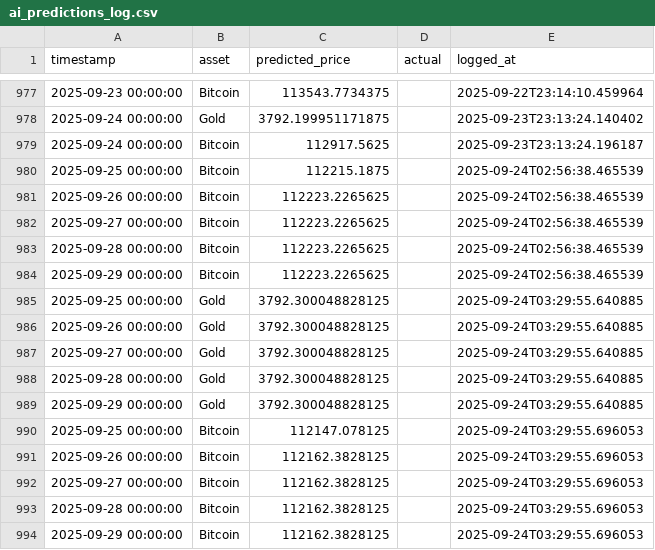
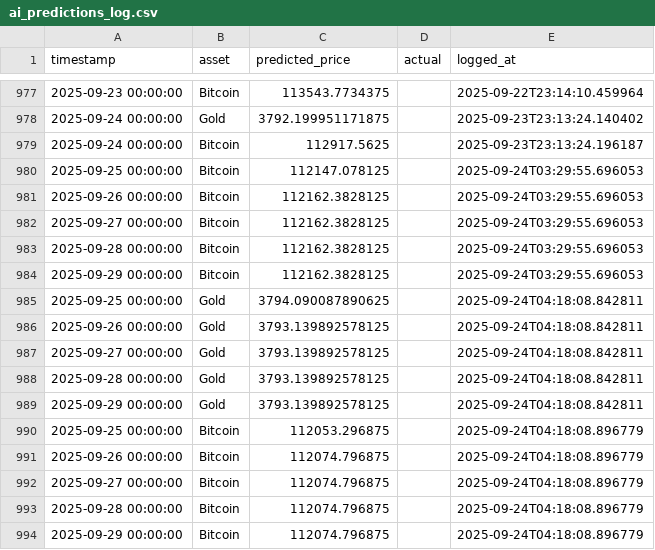
Before and after one commit to mehernsiri-cloud/gold-bitcoin-matrix, a CSV file: data/ai_predictions_log.csv, drawn as a sheet; only a part is shown, gaps mark what is left out; removed rows and columns are numbered as before the commit, all else as after; the diff names each change by its address in the sheet, - before the commit and + after, or states it on an @@ line.

```diff
--- a/data/ai_predictions_log.csv
+++ b/data/ai_predictions_log.csv
-row 980: 2025-09-25 00:00:00 | Bitcoin | 112215.1875 |  | 2025-09-24T02:56:38.465539
-row 981: 2025-09-26 00:00:00 | Bitcoin | 112223.2265625 |  | 2025-09-24T02:56:38.465539
-row 982: 2025-09-27 00:00:00 | Bitcoin | 112223.2265625 |  | 2025-09-24T02:56:38.465539
-row 983: 2025-09-28 00:00:00 | Bitcoin | 112223.2265625 |  | 2025-09-24T02:56:38.465539
-row 984: 2025-09-29 00:00:00 | Bitcoin | 112223.2265625 |  | 2025-09-24T02:56:38.465539
-row 985: 2025-09-25 00:00:00 | Gold | 3792.300048828125 |  | 2025-09-24T03:29:55.640885
-row 986: 2025-09-26 00:00:00 | Gold | 3792.300048828125 |  | 2025-09-24T03:29:55.640885
-row 987: 2025-09-27 00:00:00 | Gold | 3792.300048828125 |  | 2025-09-24T03:29:55.640885
-row 988: 2025-09-28 00:00:00 | Gold | 3792.300048828125 |  | 2025-09-24T03:29:55.640885
-row 989: 2025-09-29 00:00:00 | Gold | 3792.300048828125 |  | 2025-09-24T03:29:55.640885
+row 985: 2025-09-25 00:00:00 | Gold | 3794.090087890625 |  | 2025-09-24T04:18:08.842811
+row 986: 2025-09-26 00:00:00 | Gold | 3793.139892578125 |  | 2025-09-24T04:18:08.842811
+row 987: 2025-09-27 00:00:00 | Gold | 3793.139892578125 |  | 2025-09-24T04:18:08.842811
+row 988: 2025-09-28 00:00:00 | Gold | 3793.139892578125 |  | 2025-09-24T04:18:08.842811
+row 989: 2025-09-29 00:00:00 | Gold | 3793.139892578125 |  | 2025-09-24T04:18:08.842811
+row 990: 2025-09-25 00:00:00 | Bitcoin | 112053.296875 |  | 2025-09-24T04:18:08.896779
+row 991: 2025-09-26 00:00:00 | Bitcoin | 112074.796875 |  | 2025-09-24T04:18:08.896779
+row 992: 2025-09-27 00:00:00 | Bitcoin | 112074.796875 |  | 2025-09-24T04:18:08.896779
+row 993: 2025-09-28 00:00:00 | Bitcoin | 112074.796875 |  | 2025-09-24T04:18:08.896779
+row 994: 2025-09-29 00:00:00 | Bitcoin | 112074.796875 |  | 2025-09-24T04:18:08.896779
```
Also changed, not shown: data/actual_data.csv, data/predictions_log.csv.
